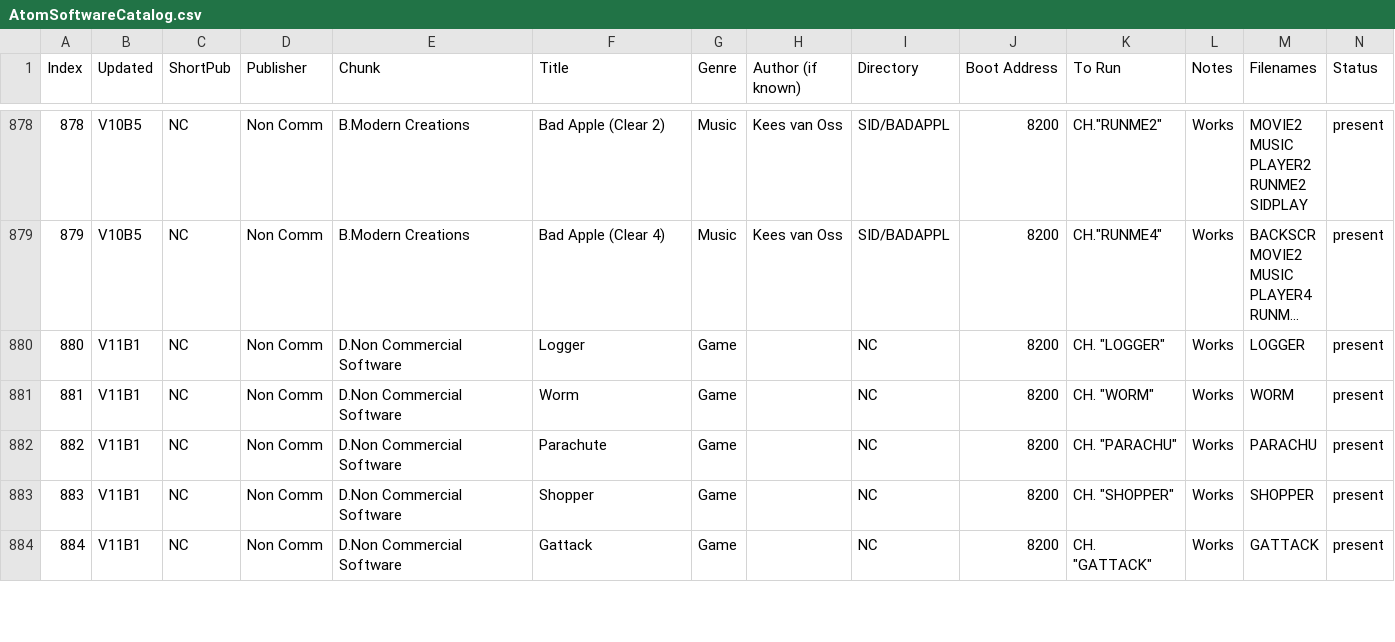
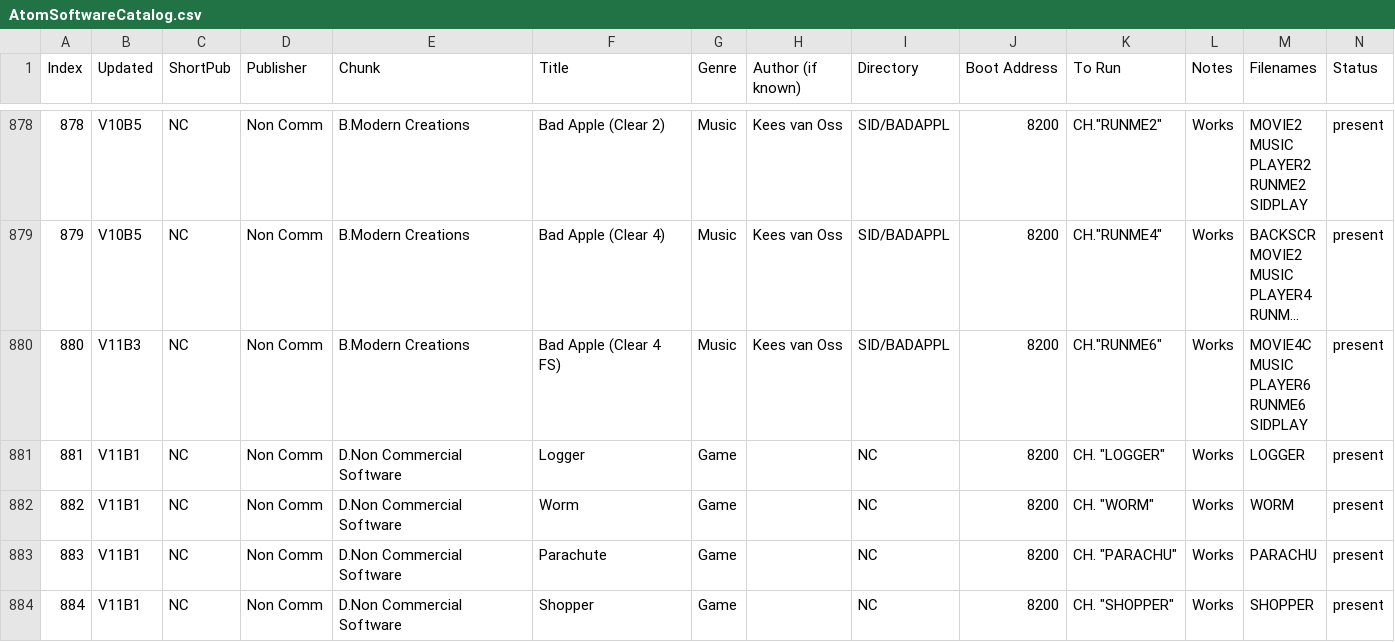
Before and after one commit to hoglet67/AtomSoftwareArchive, a CSV file: catalog/AtomSoftwareCatalog.csv, drawn as a sheet; only a part is shown, gaps mark what is left out; the shorter side is filled out with more unchanged rows; long unchanged cells end in …; addresses are those after the commit; rows hold the shown columns only; ↵ is a line break in a cell; the diff names each change by its address in the sheet, - before the commit and + after, or states it on an @@ line.

Commit message:
Added Bad Apple CLEAR 4 Full Screen

```diff
--- a/catalog/AtomSoftwareCatalog.csv
+++ b/catalog/AtomSoftwareCatalog.csv
+row 880: 880 | V11B3 | NC | Non Comm | B.Modern Creations | Bad Apple (Clear 4 FS) | Music | Kees van Oss | SID/BADAPPL | 8200 | CH."RUNME6" | Works | MOVIE4C ↵ MUSIC ↵ PLAYER6 ↵ RUNME6 ↵ SIDPLAY | present
@@ column A (Index) renumbered from row 881 down @@
```
